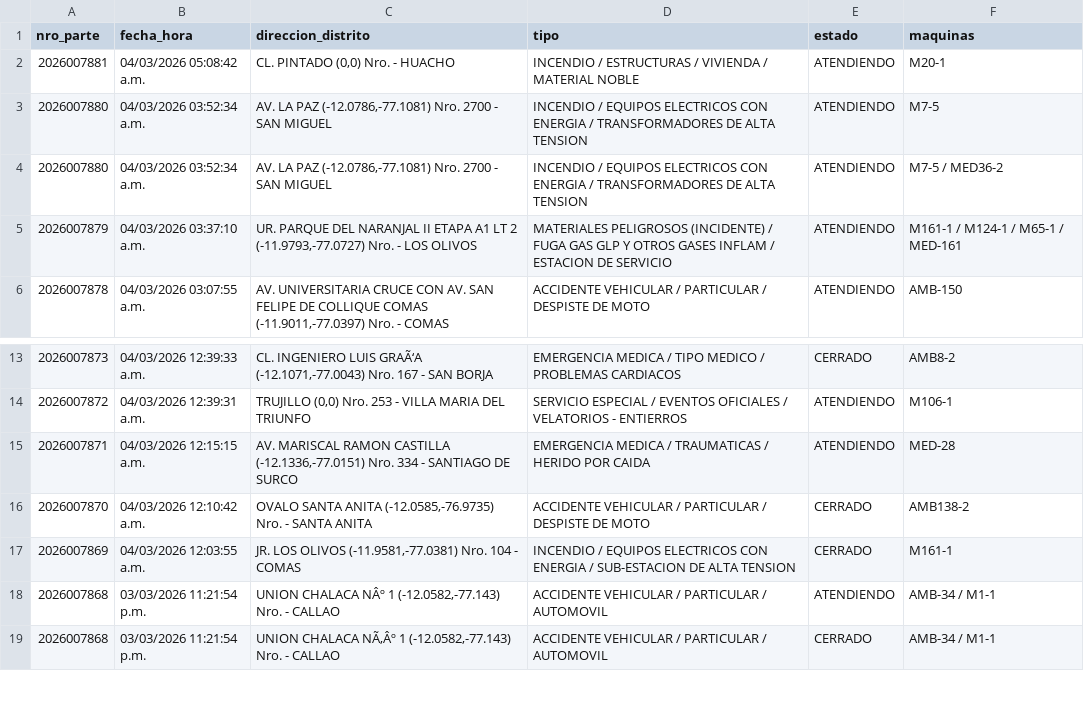
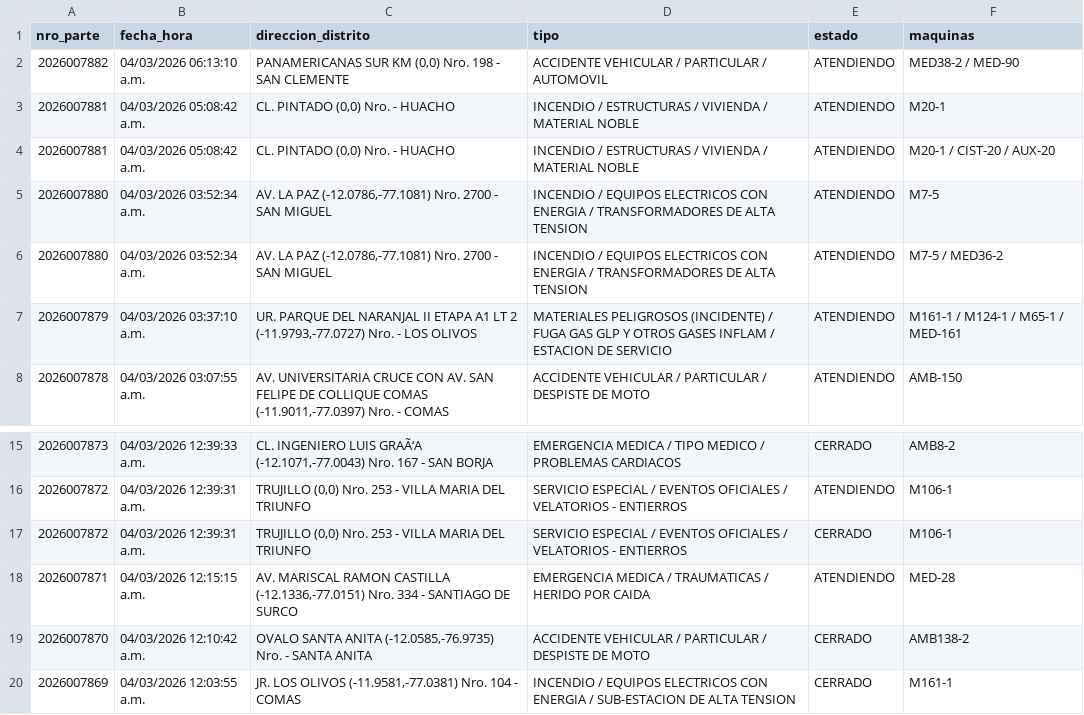
Before and after one commit to KenjiroMuriell/datamart_cgbvp, a CSV file: salida/emergencias_historico.csv, drawn as a sheet; only a part is shown, gaps mark what is left out; the shorter side is filled out with more unchanged rows.

```diff
--- a/salida/emergencias_historico.csv
+++ b/salida/emergencias_historico.csv
@@ -1,3 +1,5 @@
 nro_parte,fecha_hora,direccion_distrito,tipo,estado,maquinas
+2026007882,04/03/2026 06:13:10 a.m.,"PANAMERICANAS SUR KM     (0,0)  Nro.  198  - SAN CLEMENTE",ACCIDENTE VEHICULAR / PARTICULAR / AUTOMOVIL,ATENDIENDO,MED38-2 / MED-90
 2026007881,04/03/2026 05:08:42 a.m.,"CL. PINTADO    (0,0)  Nro.    - HUACHO",INCENDIO / ESTRUCTURAS / VIVIENDA / MATERIAL NOBLE,ATENDIENDO,M20-1
+2026007881,04/03/2026 05:08:42 a.m.,"CL. PINTADO    (0,0)  Nro.    - HUACHO",INCENDIO / ESTRUCTURAS / VIVIENDA / MATERIAL NOBLE,ATENDIENDO,M20-1 / CIST-20 / AUX-20
 2026007880,04/03/2026 03:52:34 a.m.,"AV. LA PAZ    (-12.0786,-77.1081)  Nro.  2700  - SAN MIGUEL",INCENDIO / EQUIPOS ELECTRICOS CON ENERGIA / TRANSFORMADORES DE ALTA TENSION,ATENDIENDO,M7-5
@@ -14,2 +16,3 @@
 2026007872,04/03/2026 12:39:31 a.m.,"TRUJILLO     (0,0)  Nro.  253  - VILLA MARIA DEL TRIUNFO",SERVICIO ESPECIAL / EVENTOS OFICIALES / VELATORIOS - ENTIERROS,ATENDIENDO,M106-1
+2026007872,04/03/2026 12:39:31 a.m.,"TRUJILLO     (0,0)  Nro.  253  - VILLA MARIA DEL TRIUNFO",SERVICIO ESPECIAL / EVENTOS OFICIALES / VELATORIOS - ENTIERROS,CERRADO,M106-1
 2026007871,04/03/2026 12:15:15 a.m.,"AV. MARISCAL RAMON CASTILLA    (-12.1336,-77.0151)  Nro.  334  - SANTIAGO DE SURCO",EMERGENCIA MEDICA / TRAUMATICAS / HERIDO POR CAIDA,ATENDIENDO,MED-28
```
